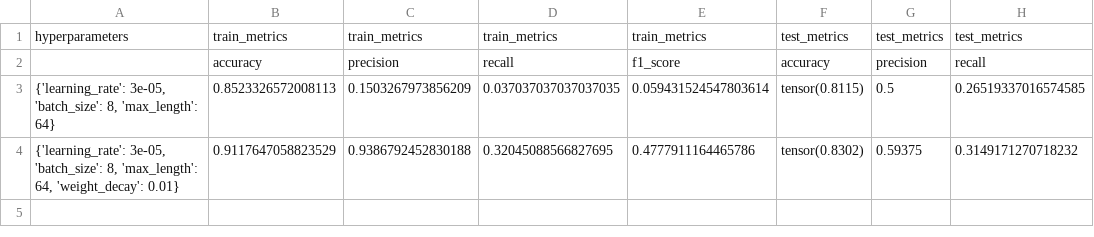
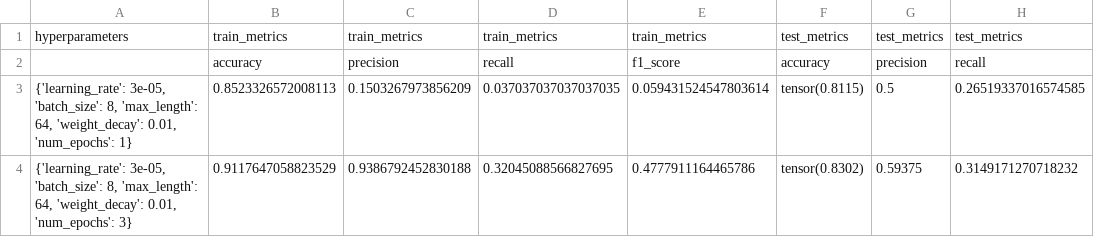
Before and after one commit to xDwake/HVD-AI-model, a CSV file: training_and_test_metrics.csv, drawn as a sheet; only a part is shown; the diff names each change by its address in the sheet, - before the commit and + after, or states it on an @@ line.

Commit message:
Update training_and_test_metrics.csv

```diff
--- a/training_and_test_metrics.csv
+++ b/training_and_test_metrics.csv
-A3: …8, 'max_length': 64}
+A3: …8, 'max_length': 64, 'weight_decay': 0.01, 'num_epochs': 1}
-A4: …64, 'weight_decay': 0.01}
+A4: …64, 'weight_decay': 0.01, 'num_epochs': 3}
```
